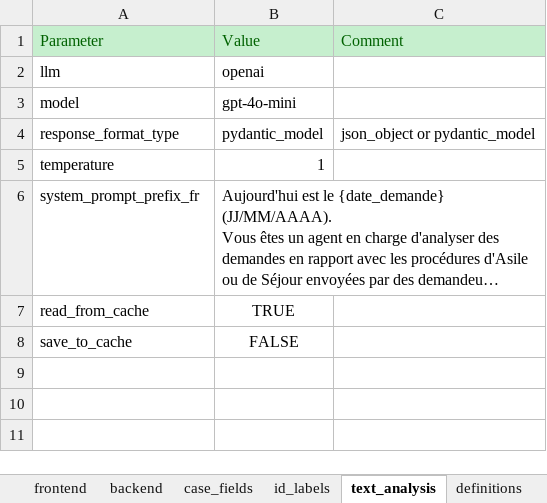
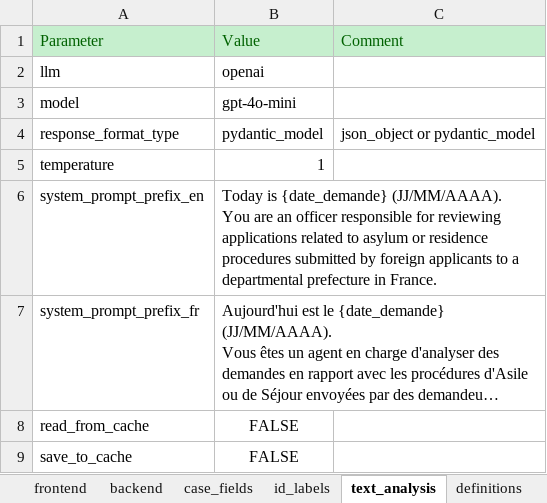
Before and after one commit to athena-ceo/trusted-service, an Excel workbook: apps/delphes/runtime/configuration_delphes_ff.xlsx, sheet text_analysis, drawn as a sheet; long unchanged cells end in …; values as stored, in another font and other column widths than the file's, no borders; addresses are those after the commit; ↵ is a line break in a cell; the diff names each change by its address in the sheet, - before the commit and + after, or states it on an @@ line.

```diff
--- a/apps/delphes/runtime/configuration_delphes_ff.xlsx (sheet text_analysis)
+++ b/apps/delphes/runtime/configuration_delphes_ff.xlsx (sheet text_analysis)
+row 6: system_prompt_prefix_en | Today is {date_demande} (JJ/MM/AAAA). ↵ You are an officer responsible for reviewing applications related to asylum or residence procedures submitted by foreign applicants to a departmental prefecture in France.
-B8: TRUE
+B8: FALSE
```
Also changed, not shown: sheet case_fields, sheet id_labels, sheet intentions, sheet email_templates, sheet tests, sheet tests short, 4 more sheets, 8 other files.
